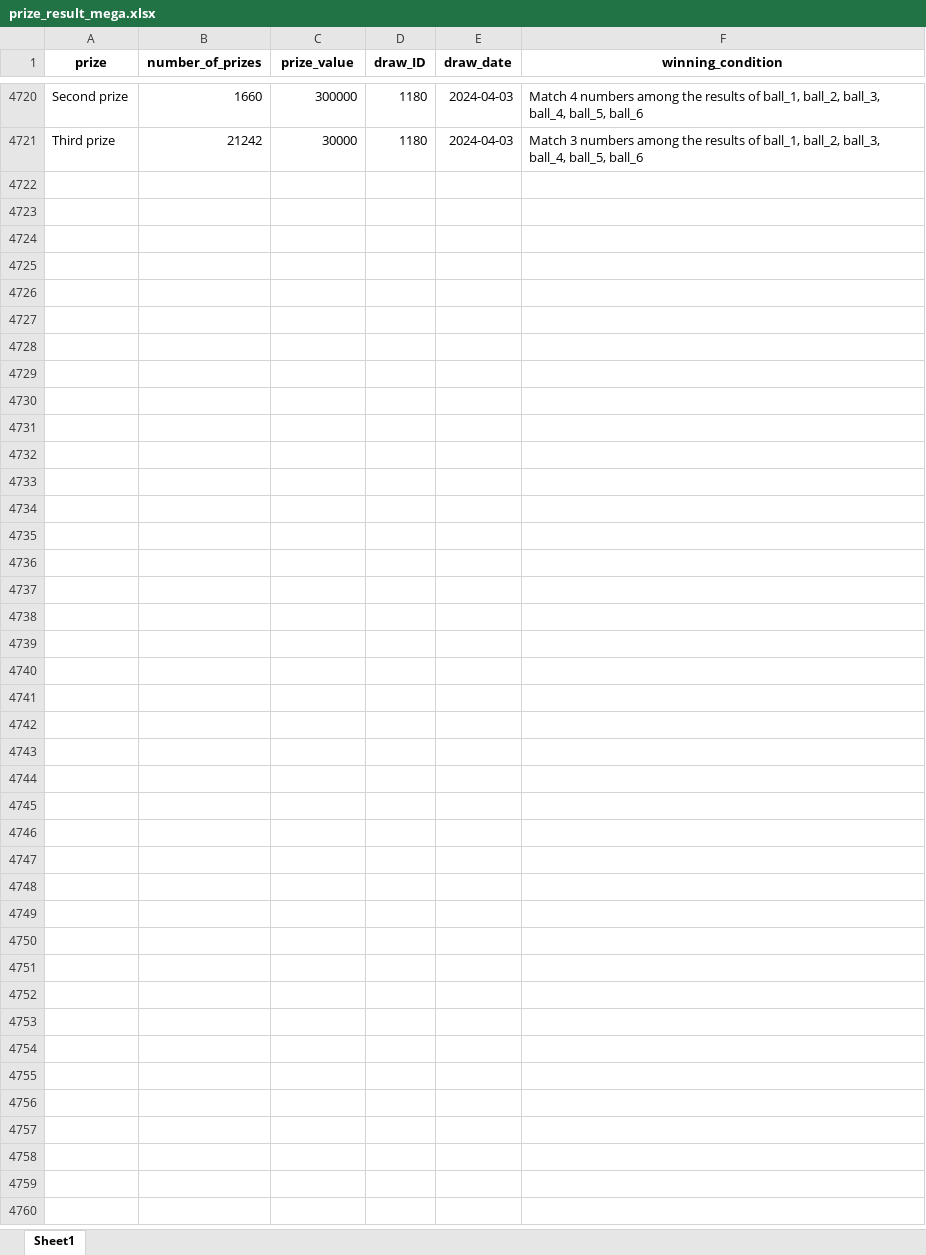
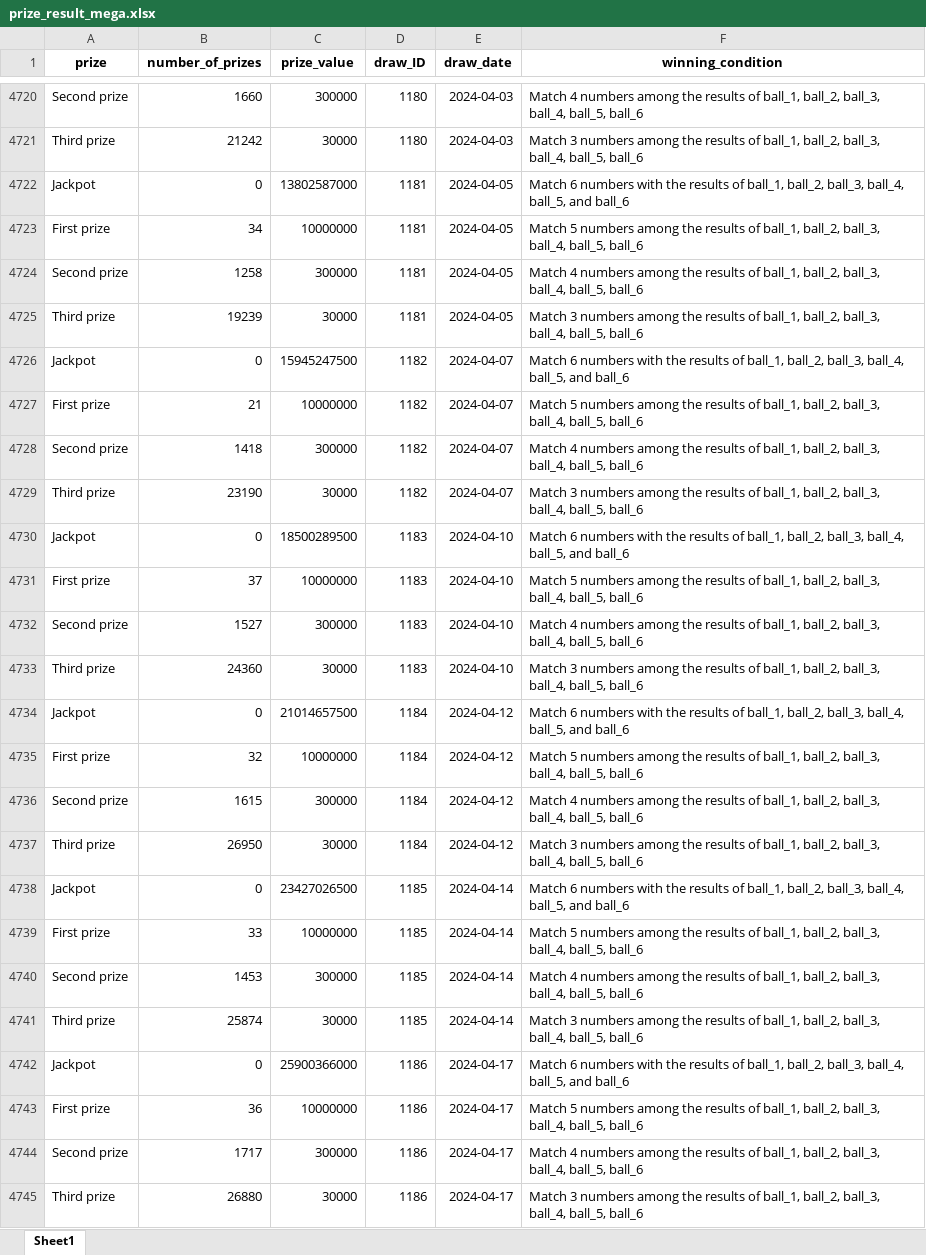
Before and after one commit to WhiteKingDataScience/Crawl_Analyst_And_Predict_Vietlott, an Excel workbook: Data/prize_result_mega.xlsx, sheet Sheet1, drawn as a sheet; only a part is shown, gaps mark what is left out; values as stored, in another font and other column widths than the file's, no borders; the diff names each change by its address in the sheet, - before the commit and + after, or states it on an @@ line.

```diff
--- a/Data/prize_result_mega.xlsx (sheet Sheet1)
+++ b/Data/prize_result_mega.xlsx (sheet Sheet1)
+row 4722: Jackpot | 0 | 13802587000 | 1181 | 2024-04-05 | Match 6 numbers with the results of ball_1, ball_2, ball_3, ball_4, ball_5, and ball_6
+row 4723: First prize | 34 | 10000000 | 1181 | 2024-04-05 | Match 5 numbers among the results of ball_1, ball_2, ball_3, ball_4, ball_5, ball_6
+row 4724: Second prize | 1258 | 300000 | 1181 | 2024-04-05 | Match 4 numbers among the results of ball_1, ball_2, ball_3, ball_4, ball_5, ball_6
+row 4725: Third prize | 19239 | 30000 | 1181 | 2024-04-05 | Match 3 numbers among the results of ball_1, ball_2, ball_3, ball_4, ball_5, ball_6
+row 4726: Jackpot | 0 | 15945247500 | 1182 | 2024-04-07 | Match 6 numbers with the results of ball_1, ball_2, ball_3, ball_4, ball_5, and ball_6
+row 4727: First prize | 21 | 10000000 | 1182 | 2024-04-07 | Match 5 numbers among the results of ball_1, ball_2, ball_3, ball_4, ball_5, ball_6
+row 4728: Second prize | 1418 | 300000 | 1182 | 2024-04-07 | Match 4 numbers among the results of ball_1, ball_2, ball_3, ball_4, ball_5, ball_6
+row 4729: Third prize | 23190 | 30000 | 1182 | 2024-04-07 | Match 3 numbers among the results of ball_1, ball_2, ball_3, ball_4, ball_5, ball_6
+row 4730: Jackpot | 0 | 18500289500 | 1183 | 2024-04-10 | Match 6 numbers with the results of ball_1, ball_2, ball_3, ball_4, ball_5, and ball_6
+row 4731: First prize | 37 | 10000000 | 1183 | 2024-04-10 | Match 5 numbers among the results of ball_1, ball_2, ball_3, ball_4, ball_5, ball_6
+row 4732: Second prize | 1527 | 300000 | 1183 | 2024-04-10 | Match 4 numbers among the results of ball_1, ball_2, ball_3, ball_4, ball_5, ball_6
+row 4733: Third prize | 24360 | 30000 | 1183 | 2024-04-10 | Match 3 numbers among the results of ball_1, ball_2, ball_3, ball_4, ball_5, ball_6
+row 4734: Jackpot | 0 | 21014657500 | 1184 | 2024-04-12 | Match 6 numbers with the results of ball_1, ball_2, ball_3, ball_4, ball_5, and ball_6
+row 4735: First prize | 32 | 10000000 | 1184 | 2024-04-12 | Match 5 numbers among the results of ball_1, ball_2, ball_3, ball_4, ball_5, ball_6
+row 4736: Second prize | 1615 | 300000 | 1184 | 2024-04-12 | Match 4 numbers among the results of ball_1, ball_2, ball_3, ball_4, ball_5, ball_6
+row 4737: Third prize | 26950 | 30000 | 1184 | 2024-04-12 | Match 3 numbers among the results of ball_1, ball_2, ball_3, ball_4, ball_5, ball_6
+row 4738: Jackpot | 0 | 23427026500 | 1185 | 2024-04-14 | Match 6 numbers with the results of ball_1, ball_2, ball_3, ball_4, ball_5, and ball_6
+row 4739: First prize | 33 | 10000000 | 1185 | 2024-04-14 | Match 5 numbers among the results of ball_1, ball_2, ball_3, ball_4, ball_5, ball_6
+row 4740: Second prize | 1453 | 300000 | 1185 | 2024-04-14 | Match 4 numbers among the results of ball_1, ball_2, ball_3, ball_4, ball_5, ball_6
+row 4741: Third prize | 25874 | 30000 | 1185 | 2024-04-14 | Match 3 numbers among the results of ball_1, ball_2, ball_3, ball_4, ball_5, ball_6
+row 4742: Jackpot | 0 | 25900366000 | 1186 | 2024-04-17 | Match 6 numbers with the results of ball_1, ball_2, ball_3, ball_4, ball_5, and ball_6
+row 4743: First prize | 36 | 10000000 | 1186 | 2024-04-17 | Match 5 numbers among the results of ball_1, ball_2, ball_3, ball_4, ball_5, ball_6
+row 4744: Second prize | 1717 | 300000 | 1186 | 2024-04-17 | Match 4 numbers among the results of ball_1, ball_2, ball_3, ball_4, ball_5, ball_6
+row 4745: Third prize | 26880 | 30000 | 1186 | 2024-04-17 | Match 3 numbers among the results of ball_1, ball_2, ball_3, ball_4, ball_5, ball_6
```
Also changed, not shown: Data/draw_result_mega.xlsx, Data/draw_result_power.xlsx, 5 other files.
